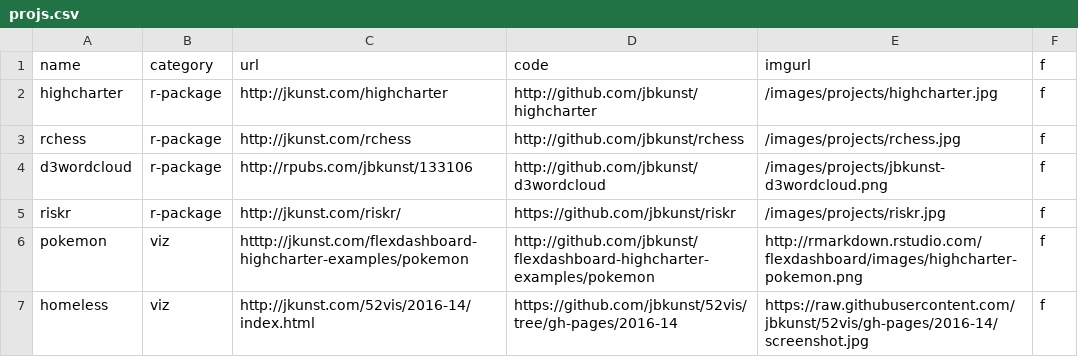
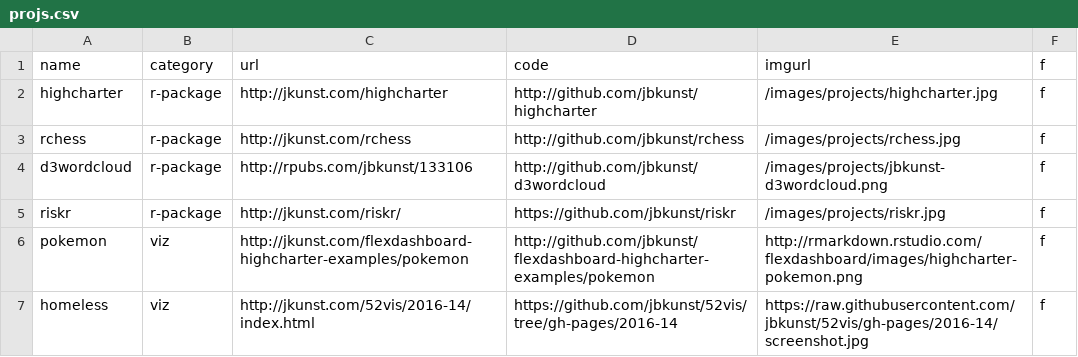
Before and after one commit to jbkunst/jbkunst.github.io2, a CSV file: _data/projs.csv, drawn as a sheet.

Commit message:
Quick typo in you project's links

```diff
--- a/_data/projs.csv
+++ b/_data/projs.csv
@@ -5,3 +5,3 @@ d3wordcloud,r-package,http://rpubs.com/jbkunst/133106,http://github.com/jbkunst/
 riskr,r-package,http://jkunst.com/riskr/,https://github.com/jbkunst/riskr,/images/projects/riskr.jpg,f
-pokemon,viz,htttp://jkunst.com/flexdashboard-highcharter-examples/pokemon,http://github.com/jbkunst/flexdashboard-highcharter-examples/pokemon,http://rmarkdown.rstudio.com/flexdashboard/images/highcharter-pokemon.png,f
+pokemon,viz,http://jkunst.com/flexdashboard-highcharter-examples/pokemon,http://github.com/jbkunst/flexdashboard-highcharter-examples/pokemon,http://rmarkdown.rstudio.com/flexdashboard/images/highcharter-pokemon.png,f
 homeless,viz,http://jkunst.com/52vis/2016-14/index.html,https://github.com/jbkunst/52vis/tree/gh-pages/2016-14,https://raw.githubusercontent.com/jbkunst/52vis/gh-pages/2016-14/screenshot.jpg,f
```
